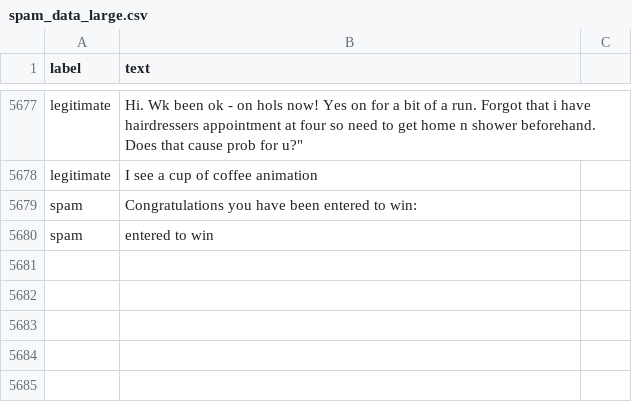
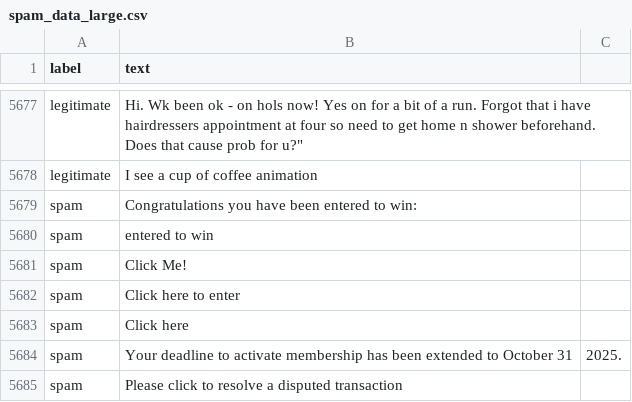
Before and after one commit to jackrschumacher/UAH-IS-310-Python-Final, a CSV file: spam_data_large.csv, drawn as a sheet; only a part is shown, gaps mark what is left out.

Commit message:
Updated model to train on the full spam dataset and then use a seperate training dataset

```diff
--- a/spam_data_large.csv
+++ b/spam_data_large.csv
@@ -5682 +5682,6 @@ spam,Congratulations you have been entered to win:
 spam, entered to win
+spam, Click Me!
+spam, Click here to enter
+spam, Click here
+spam,Your deadline to activate membership has been extended to October 31, 2025.
+spam,Please click to resolve a disputed transaction
```
Also changed, not shown: 4 other files.
